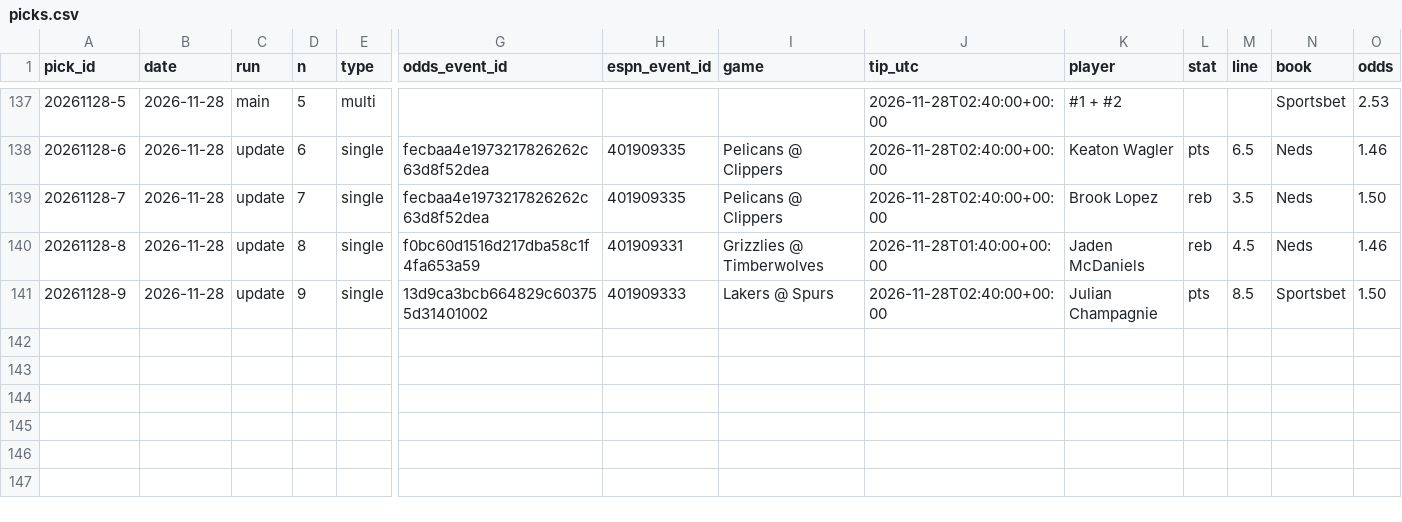
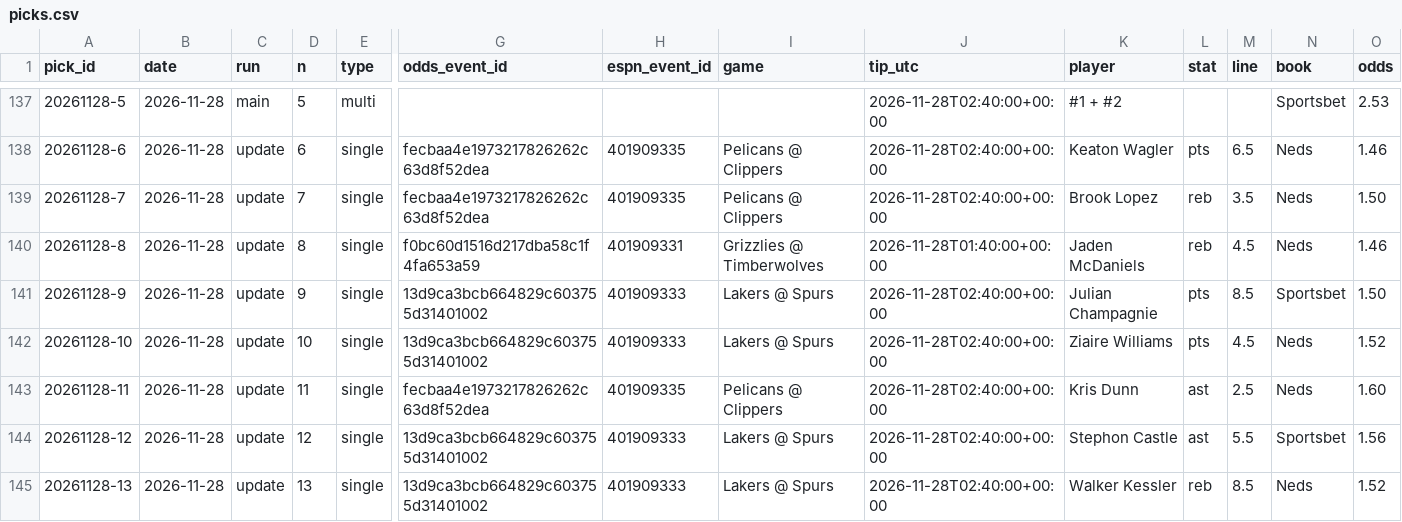
Before and after one commit to Peterhay88/nba-props-agent, a CSV file: data/picks.csv, drawn as a sheet; only a part is shown, gaps mark what is left out; rows hold the shown columns only; the diff names each change by its address in the sheet, - before the commit and + after, or states it on an @@ line.

Commit message:
data: scan update

```diff
--- a/data/picks.csv
+++ b/data/picks.csv
+row 142: 20261128-10 | 2026-11-28 | update | 10 | single | 13d9ca3bcb664829c603755d31401002 | 401909333 | Lakers @ Spurs | 2026-11-28T02:40:00+00:00 | Ziaire Williams | pts | 4.5 | Neds | 1.52
+row 143: 20261128-11 | 2026-11-28 | update | 11 | single | fecbaa4e1973217826262c63d8f52dea | 401909335 | Pelicans @ Clippers | 2026-11-28T02:40:00+00:00 | Kris Dunn | ast | 2.5 | Neds | 1.60
+row 144: 20261128-12 | 2026-11-28 | update | 12 | single | 13d9ca3bcb664829c603755d31401002 | 401909333 | Lakers @ Spurs | 2026-11-28T02:40:00+00:00 | Stephon Castle | ast | 5.5 | Sportsbet | 1.56
+row 145: 20261128-13 | 2026-11-28 | update | 13 | single | 13d9ca3bcb664829c603755d31401002 | 401909333 | Lakers @ Spurs | 2026-11-28T02:40:00+00:00 | Walker Kessler | reb | 8.5 | Neds | 1.52
```
